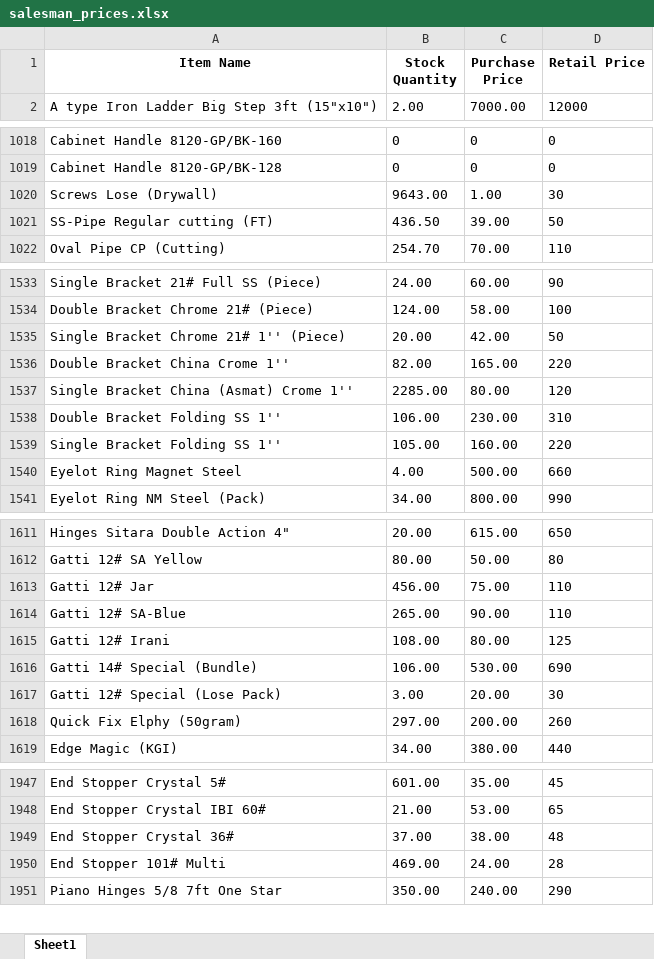
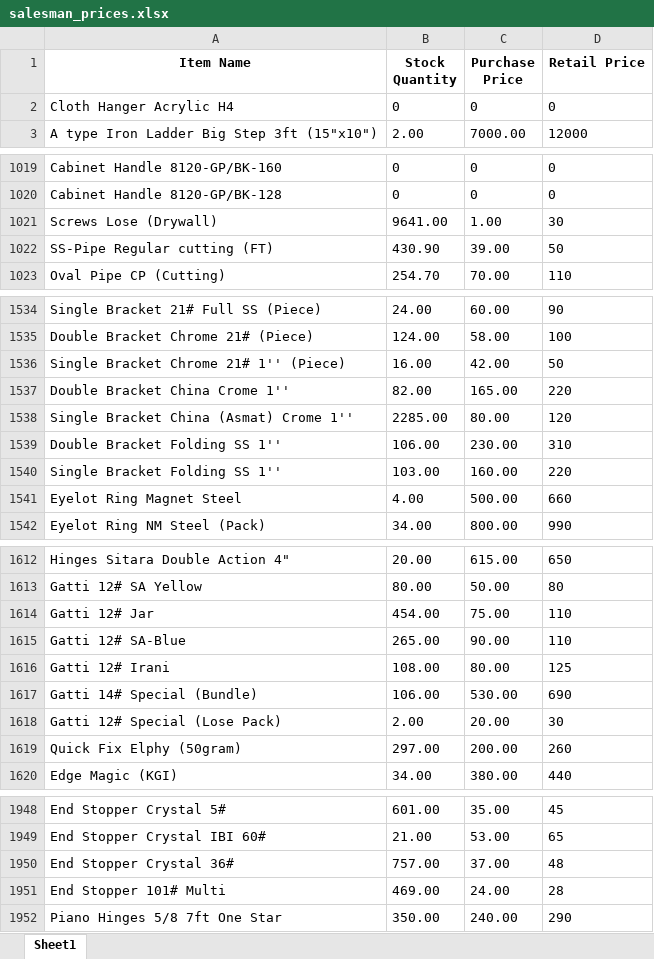
Before and after one commit to maliksam-web/hardware-price-sync, an Excel workbook: salesman_prices.xlsx, sheet Sheet1, drawn as a sheet; only a part is shown, gaps mark what is left out; values as stored, in another font and other column widths than the file's, no borders; addresses are those after the commit; the diff covers the shown part only; the diff names each change by its address in the sheet, - before the commit and + after, or states it on an @@ line.

Commit message:
Auto-update: Fresh prices snapshot synced

```diff
--- a/salesman_prices.xlsx (sheet Sheet1)
+++ b/salesman_prices.xlsx (sheet Sheet1)
+row 2: Cloth Hanger Acrylic H4 | 0 | 0 | 0
-B1021 (Stock Quantity): 9643.00
+B1021 (Stock Quantity): 9641.00
-B1022 (Stock Quantity): 436.50
+B1022 (Stock Quantity): 430.90
-B1536 (Stock Quantity): 20.00
+B1536 (Stock Quantity): 16.00
-B1540 (Stock Quantity): 105.00
+B1540 (Stock Quantity): 103.00
-B1614 (Stock Quantity): 456.00
+B1614 (Stock Quantity): 454.00
-B1618 (Stock Quantity): 3.00
+B1618 (Stock Quantity): 2.00
-B1950 (Stock Quantity): 37.00
+B1950 (Stock Quantity): 757.00
-C1950 (Purchase Price): 38.00
+C1950 (Purchase Price): 37.00
```
Also changed, not shown: 12 edited cells elsewhere in this sheet.
